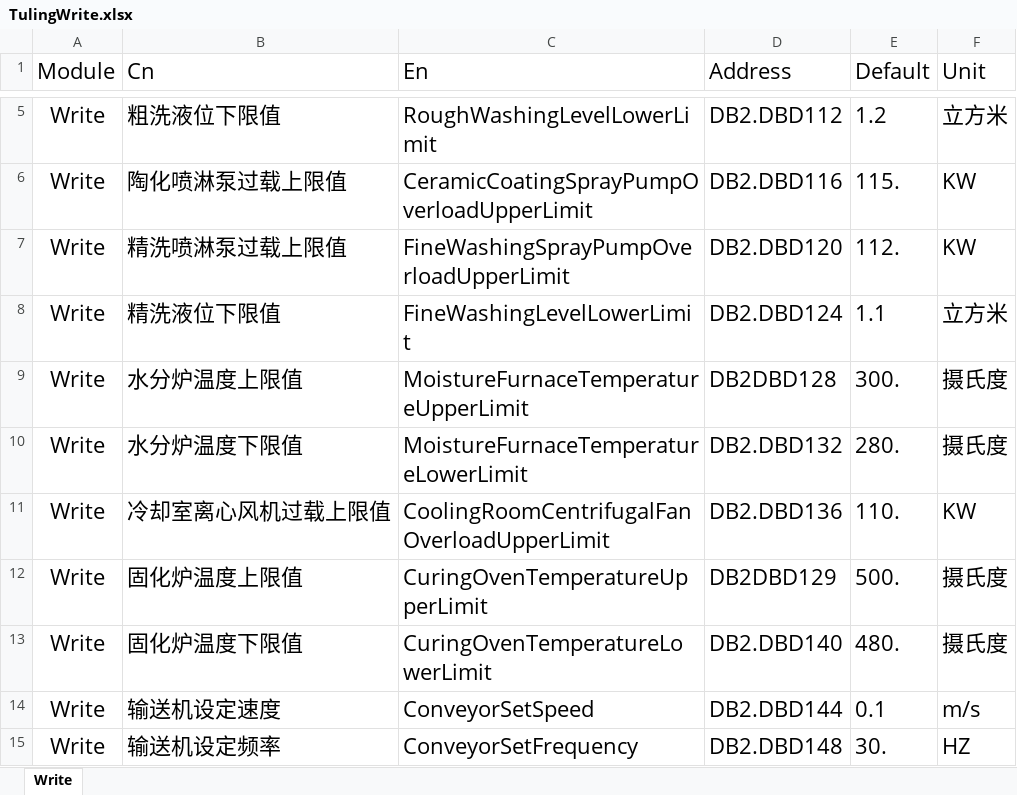
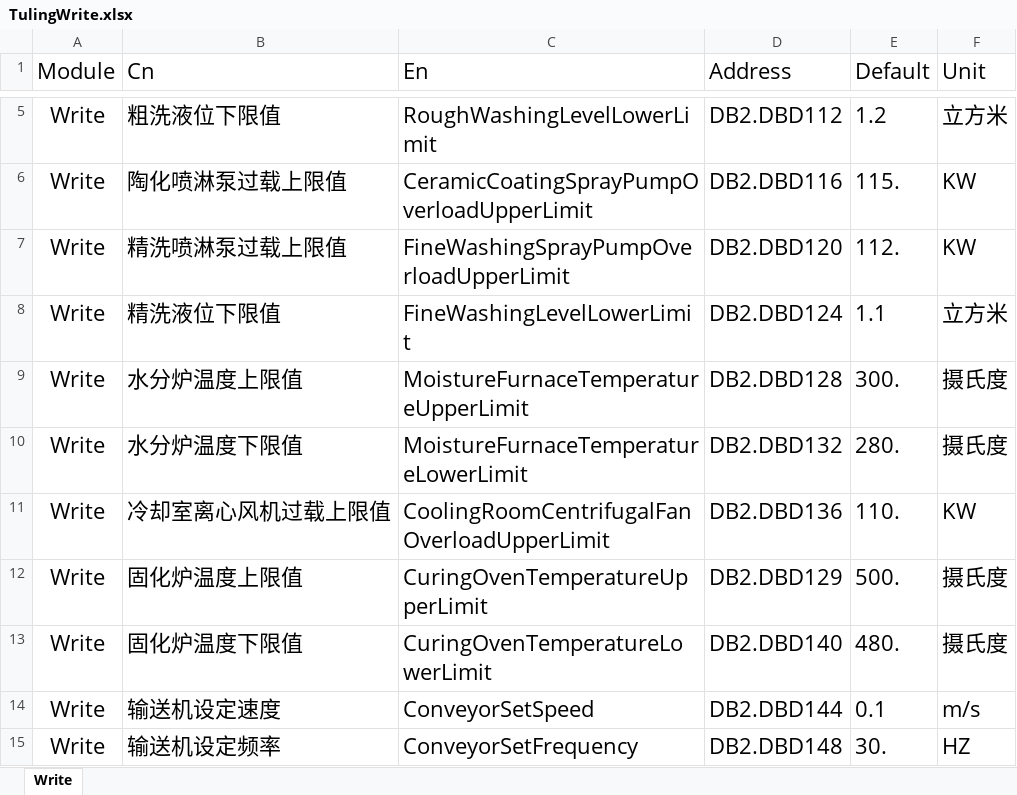
Before and after one commit to zd-glucacxe/GlucacxeScadaSystem, an Excel workbook: GlucacxeScadaSystem/Configs/TulingWrite.xlsx, sheet Write, drawn as a sheet; only a part is shown, gaps mark what is left out; values as stored, in another font and other column widths than the file's, no borders; the diff names each change by its address in the sheet, - before the commit and + after, or states it on an @@ line.

```diff
--- a/GlucacxeScadaSystem/Configs/TulingWrite.xlsx (sheet Write)
+++ b/GlucacxeScadaSystem/Configs/TulingWrite.xlsx (sheet Write)
-D9 (Address): DB2DBD128
+D9 (Address): DB2.DBD128
-D12 (Address): DB2DBD129
+D12 (Address): DB2.DBD129
```
Also changed, not shown: 6 other files.
